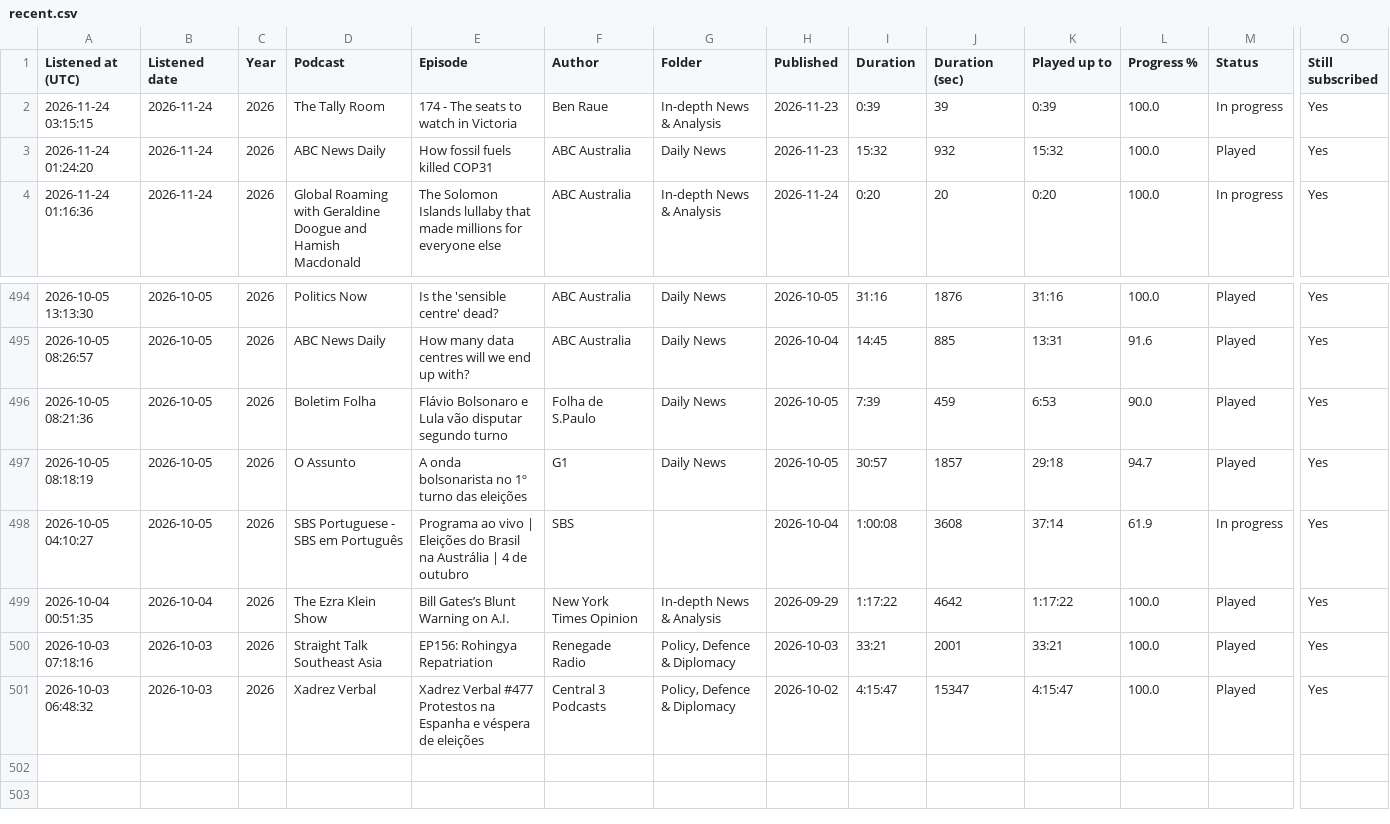
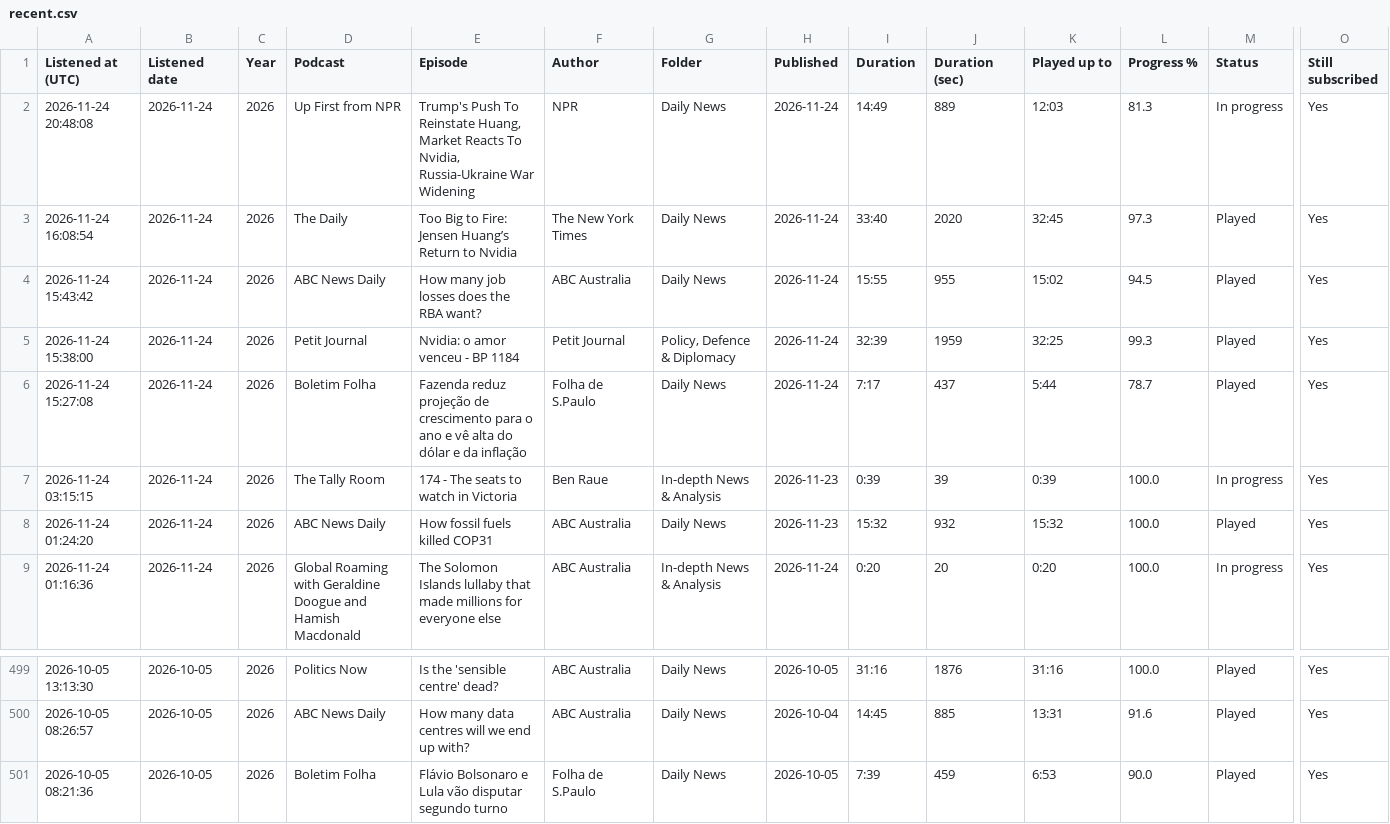
Before and after one commit to wlad-c/rss-feeds, a CSV file: pocketcasts-history/tables/recent.csv, drawn as a sheet; only a part is shown, gaps mark what is left out; removed rows and columns are numbered as before the commit, all else as after; rows hold the shown columns only; the diff names each change by its address in the sheet, - before the commit and + after, or states it on an @@ line.

```diff
--- a/pocketcasts-history/tables/recent.csv
+++ b/pocketcasts-history/tables/recent.csv
+row 2: 2026-11-24 20:48:08 | 2026-11-24 | 2026 | Up First from NPR | Trump's Push To Reinstate Huang, Market Reacts To Nvidia, Russia-Ukraine War Widening | NPR | Daily News | 2026-11-24 | 14:49 | 889 | 12:03 | 81.3 | In progress | Yes
+row 3: 2026-11-24 16:08:54 | 2026-11-24 | 2026 | The Daily | Too Big to Fire: Jensen Huang’s Return to Nvidia | The New York Times | Daily News | 2026-11-24 | 33:40 | 2020 | 32:45 | 97.3 | Played | Yes
+row 4: 2026-11-24 15:43:42 | 2026-11-24 | 2026 | ABC News Daily | How many job losses does the RBA want? | ABC Australia | Daily News | 2026-11-24 | 15:55 | 955 | 15:02 | 94.5 | Played | Yes
+row 5: 2026-11-24 15:38:00 | 2026-11-24 | 2026 | Petit Journal | Nvidia: o amor venceu - BP 1184 | Petit Journal | Policy, Defence & Diplomacy | 2026-11-24 | 32:39 | 1959 | 32:25 | 99.3 | Played | Yes
+row 6: 2026-11-24 15:27:08 | 2026-11-24 | 2026 | Boletim Folha | Fazenda reduz projeção de crescimento para o ano e vê alta do dólar e da inflação | Folha de S.Paulo | Daily News | 2026-11-24 | 7:17 | 437 | 5:44 | 78.7 | Played | Yes
-row 497: 2026-10-05 08:18:19 | 2026-10-05 | 2026 | O Assunto | A onda bolsonarista no 1º turno das eleições | G1 | Daily News | 2026-10-05 | 30:57 | 1857 | 29:18 | 94.7 | Played | Yes
-row 498: 2026-10-05 04:10:27 | 2026-10-05 | 2026 | SBS Portuguese - SBS em Português | Programa ao vivo | Eleições do Brasil na Austrália | 4 de outubro | SBS |  | 2026-10-04 | 1:00:08 | 3608 | 37:14 | 61.9 | In progress | Yes
-row 499: 2026-10-04 00:51:35 | 2026-10-04 | 2026 | The Ezra Klein Show | Bill Gates’s Blunt Warning on A.I. | New York Times Opinion | In-depth News & Analysis | 2026-09-29 | 1:17:22 | 4642 | 1:17:22 | 100.0 | Played | Yes
-row 500: 2026-10-03 07:18:16 | 2026-10-03 | 2026 | Straight Talk Southeast Asia | EP156: Rohingya Repatriation | Renegade Radio | Policy, Defence & Diplomacy | 2026-10-03 | 33:21 | 2001 | 33:21 | 100.0 | Played | Yes
-row 501: 2026-10-03 06:48:32 | 2026-10-03 | 2026 | Xadrez Verbal | Xadrez Verbal #477 Protestos na Espanha e véspera de eleições | Central 3 Podcasts | Policy, Defence & Diplomacy | 2026-10-02 | 4:15:47 | 15347 | 4:15:47 | 100.0 | Played | Yes
```
Also changed, not shown: pocketcasts-history/tables/podcasts.csv, 20 other files.
